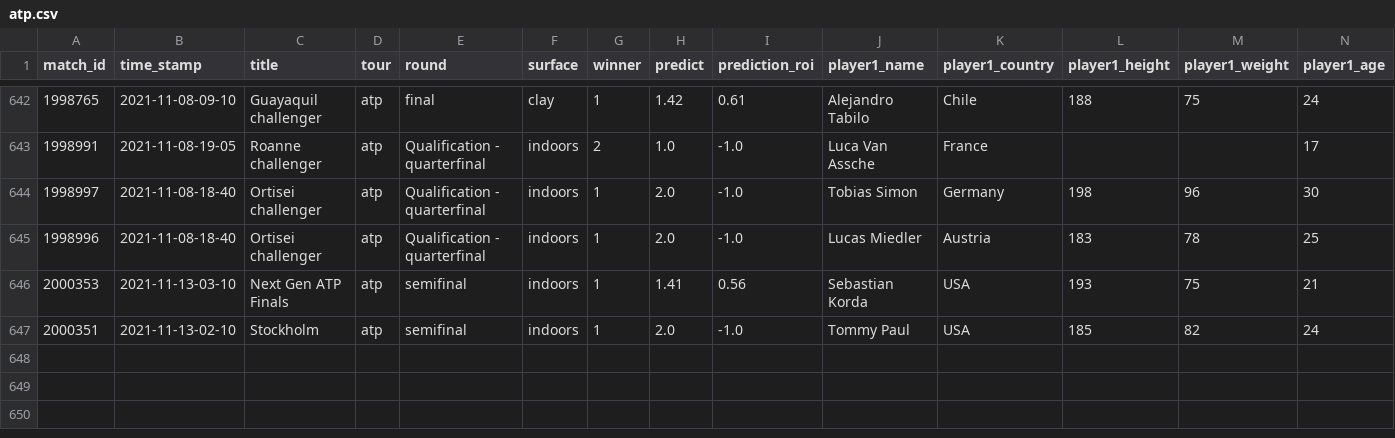
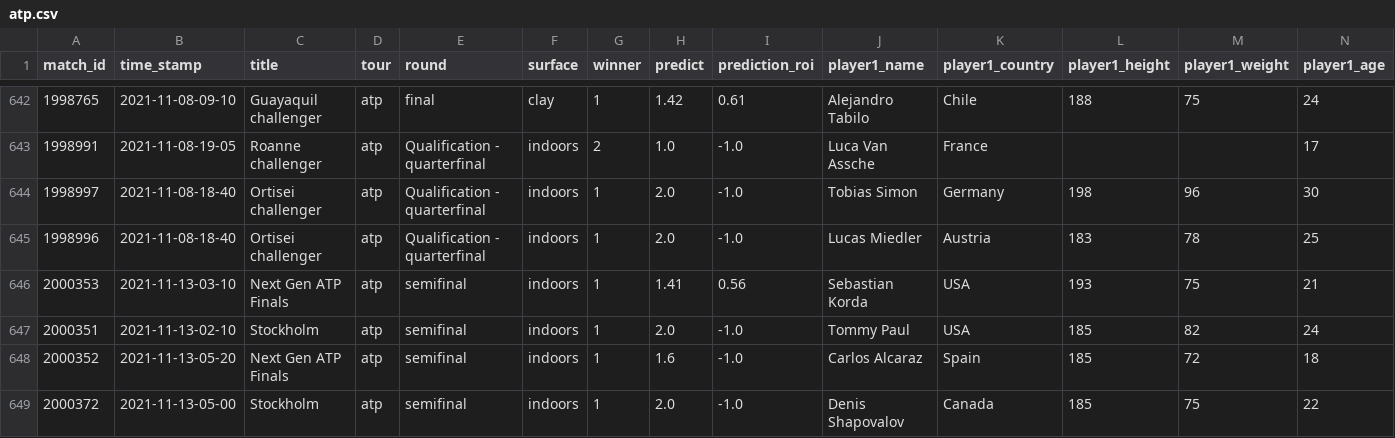
Before and after one commit to ebijun1007/tennis_major_tour_scraper, a CSV file: atp.csv, drawn as a sheet; only a part is shown, gaps mark what is left out; rows hold the shown columns only; the diff names each change by its address in the sheet, - before the commit and + after, or states it on an @@ line.

Commit message:
Update Match Schedules

```diff
--- a/atp.csv
+++ b/atp.csv
+row 648: 2000352 | 2021-11-13-05-20 | Next Gen ATP Finals | atp | semifinal | indoors | 1 | 1.6 | -1.0 | Carlos Alcaraz | Spain | 185 | 72 | 18
+row 649: 2000372 | 2021-11-13-05-00 | Stockholm | atp | semifinal | indoors | 1 | 2.0 | -1.0 | Denis Shapovalov | Canada | 185 | 75 | 22
```
Also changed, not shown: data/2021-11-12.csv, data/next_48_hours_match.csv, 8 other files.
